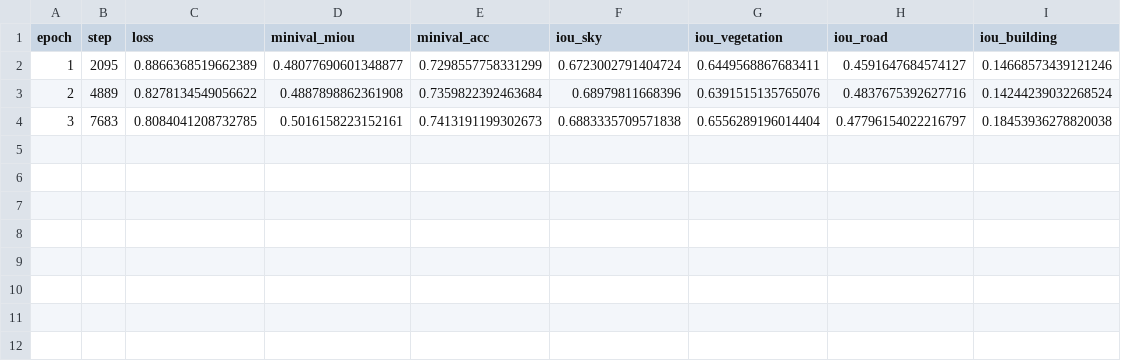
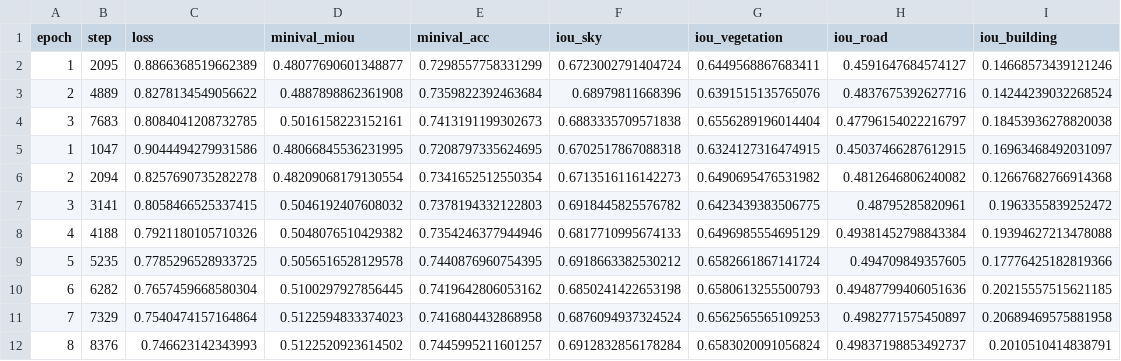
Before and after one commit to anasahmed81103/AerialToGround, a CSV file: experiments/phase2/runs/polar_full_64x320/minival_curve.csv, drawn as a sheet.

```diff
--- a/experiments/phase2/runs/polar_full_64x320/minival_curve.csv
+++ b/experiments/phase2/runs/polar_full_64x320/minival_curve.csv
@@ -4 +4,9 @@ epoch,step,loss,minival_miou,minival_acc,iou_sky,iou_vegetation,iou_road,iou_bui
 3,7683,0.8084041208732785,0.5016158223152161,0.7413191199302673,0.6883335709571838,0.6556289196014404,0.47796154022216797,0.18453936278820038
+1,1047,0.9044494279931586,0.48066845536231995,0.7208797335624695,0.6702517867088318,0.6324127316474915,0.45037466287612915,0.16963468492031097
+2,2094,0.8257690735282278,0.48209068179130554,0.7341652512550354,0.6713516116142273,0.6490695476531982,0.4812646806240082,0.12667682766914368
+3,3141,0.8058466525337415,0.5046192407608032,0.7378194332122803,0.6918445825576782,0.6423439383506775,0.48795285820961,0.1963355839252472
+4,4188,0.7921180105710326,0.5048076510429382,0.7354246377944946,0.6817710995674133,0.6496985554695129,0.49381452798843384,0.19394627213478088
+5,5235,0.7785296528933725,0.5056516528129578,0.7440876960754395,0.6918663382530212,0.6582661867141724,0.494709849357605,0.17776425182819366
+6,6282,0.7657459668580304,0.5100297927856445,0.7419642806053162,0.6850241422653198,0.6580613255500793,0.49487799406051636,0.20215557515621185
+7,7329,0.7540474157164864,0.5122594833374023,0.7416804432868958,0.6876094937324524,0.6562565565109253,0.4982771575450897,0.20689469575881958
+8,8376,0.746623142343993,0.5122520923614502,0.7445995211601257,0.6912832856178284,0.6583020091056824,0.49837198853492737,0.2010510414838791
```
Also changed, not shown: 22 other files.
